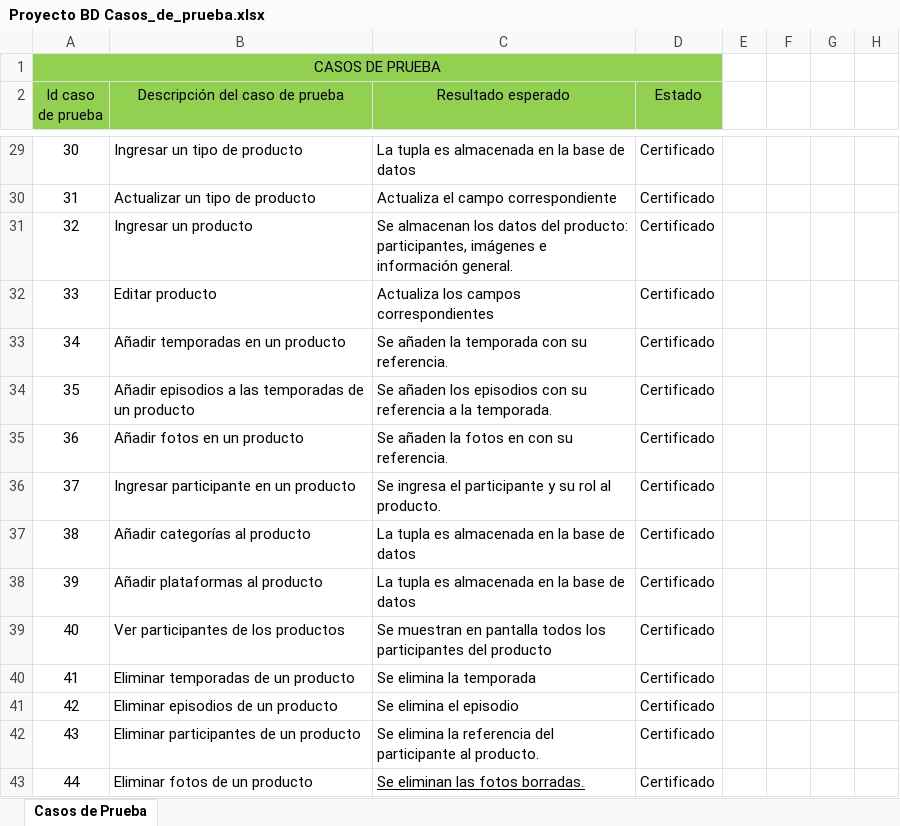
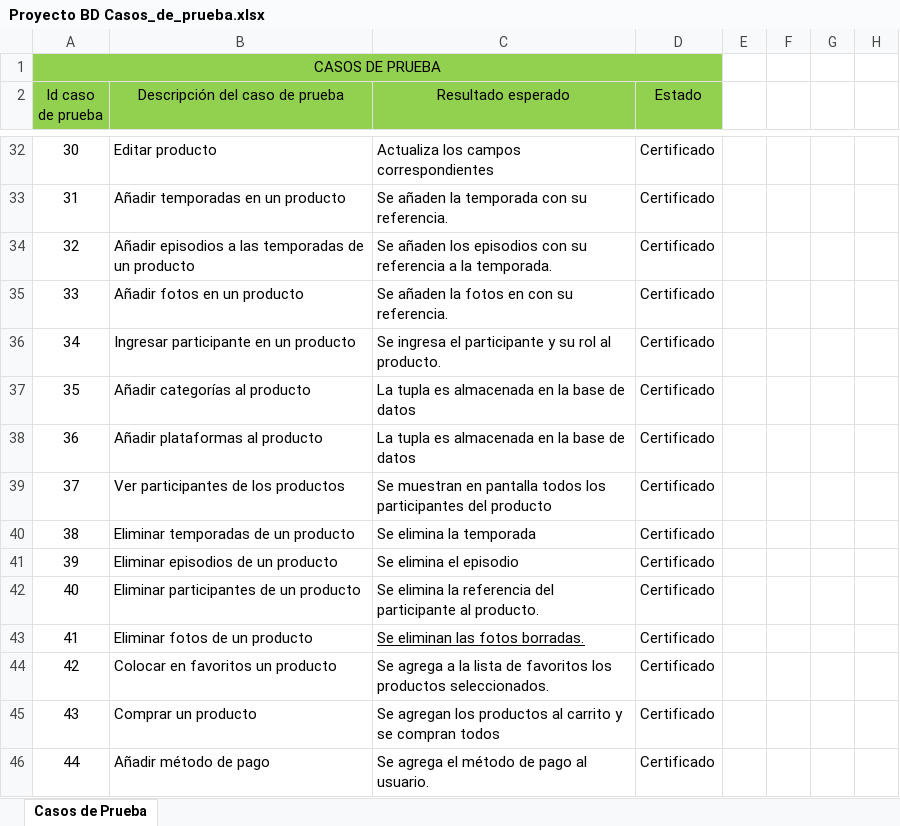
Before and after one commit to GeraldlTzy/Proyecto_IMDB, an Excel workbook: Proyecto BD Casos_de_prueba.xlsx, sheet Casos de Prueba, drawn as a sheet; only a part is shown, gaps mark what is left out; values as stored, in another font and other column widths than the file's, no borders; addresses are those after the commit; the diff covers the shown part only; the diff names each change by its address in the sheet, - before the commit and + after, or states it on an @@ line.

Commit message:
Update Proyecto BD Casos_de_prueba.xlsx

```diff
--- a/Proyecto BD Casos_de_prueba.xlsx (sheet Casos de Prueba)
+++ b/Proyecto BD Casos_de_prueba.xlsx (sheet Casos de Prueba)
-B32 (Descripción del caso de prueba): Ingresar un tipo de producto
+B32 (Descripción del caso de prueba): Editar producto
-C32 (Resultado esperado): La tupla es almacenada en la base de datos
+C32 (Resultado esperado): Actualiza los campos correspondientes
-B33 (Descripción del caso de prueba): Actualizar un tipo de producto
+B33 (Descripción del caso de prueba): Añadir temporadas en un producto
-C33 (Resultado esperado): Actualiza el campo correspondiente
+C33 (Resultado esperado): Se añaden la temporada con su referencia.
-B34 (Descripción del caso de prueba): Ingresar un producto
+B34 (Descripción del caso de prueba): Añadir episodios a las temporadas de un producto
-C34 (Resultado esperado): Se almacenan los datos del producto: participantes, imágenes e información general.
+C34 (Resultado esperado): Se añaden los episodios con su referencia a la temporada.
-B35 (Descripción del caso de prueba): Editar producto
+B35 (Descripción del caso de prueba): Añadir fotos en un producto
-C35 (Resultado esperado): Actualiza los campos correspondientes
+C35 (Resultado esperado): Se añaden la fotos en con su referencia.
-B36 (Descripción del caso de prueba): Añadir temporadas en un producto
+B36 (Descripción del caso de prueba): Ingresar participante en un producto
-C36 (Resultado esperado): Se añaden la temporada con su referencia.
+C36 (Resultado esperado): Se ingresa el participante y su rol al producto.
-B37 (Descripción del caso de prueba): Añadir episodios a las temporadas de un producto
+B37 (Descripción del caso de prueba): Añadir categorías al producto
-C37 (Resultado esperado): Se añaden los episodios con su referencia a la temporada.
+C37 (Resultado esperado): La tupla es almacenada en la base de datos
-B38 (Descripción del caso de prueba): Añadir fotos en un producto
+B38 (Descripción del caso de prueba): Añadir plataformas al producto
-C38 (Resultado esperado): Se añaden la fotos en con su referencia.
+C38 (Resultado esperado): La tupla es almacenada en la base de datos
-B39 (Descripción del caso de prueba): Ingresar participante en un producto
+B39 (Descripción del caso de prueba): Ver participantes de los productos
-C39 (Resultado esperado): Se ingresa el participante y su rol al producto.
+C39 (Resultado esperado): Se muestran en pantalla todos los participantes del producto
-B40 (Descripción del caso de prueba): Añadir categorías al producto
+B40 (Descripción del caso de prueba): Eliminar temporadas de un producto
-C40 (Resultado esperado): La tupla es almacenada en la base de datos
+C40 (Resultado esperado): Se elimina la temporada
-B41 (Descripción del caso de prueba): Añadir plataformas al producto
+B41 (Descripción del caso de prueba): Eliminar episodios de un producto
-C41 (Resultado esperado): La tupla es almacenada en la base de datos
+C41 (Resultado esperado): Se elimina el episodio
-B42 (Descripción del caso de prueba): Ver participantes de los productos
+B42 (Descripción del caso de prueba): Eliminar participantes de un producto
-C42 (Resultado esperado): Se muestran en pantalla todos los participantes del producto
+C42 (Resultado esperado): Se elimina la referencia del participante al producto.
-B43 (Descripción del caso de prueba): Eliminar temporadas de un producto
+B43 (Descripción del caso de prueba): Eliminar fotos de un producto
-C43 (Resultado esperado): Se elimina la temporada
+C43 (Resultado esperado): Se eliminan las fotos borradas.
-C43 underline: off
+C43 underline: on
-B44 (Descripción del caso de prueba): Eliminar episodios de un producto
+B44 (Descripción del caso de prueba): Colocar en favoritos un producto
-C44 (Resultado esperado): Se elimina el episodio
+C44 (Resultado esperado): Se agrega a la lista de favoritos los productos seleccionados.
-B45 (Descripción del caso de prueba): Eliminar participantes de un producto
+B45 (Descripción del caso de prueba): Comprar un producto
-C45 (Resultado esperado): Se elimina la referencia del participante al producto.
+C45 (Resultado esperado): Se agregan los productos al carrito y se compran todos
-B46 (Descripción del caso de prueba): Eliminar fotos de un producto
+B46 (Descripción del caso de prueba): Añadir método de pago
-C46 (Resultado esperado): Se eliminan las fotos borradas.
+C46 (Resultado esperado): Se agrega el método de pago al usuario.
-C46 underline: on
+C46 underline: off
```
Also changed, not shown: 3 added rows, 3 removed rows, 60 edited cells and cell formats elsewhere in this sheet, formulas that keep their value.
